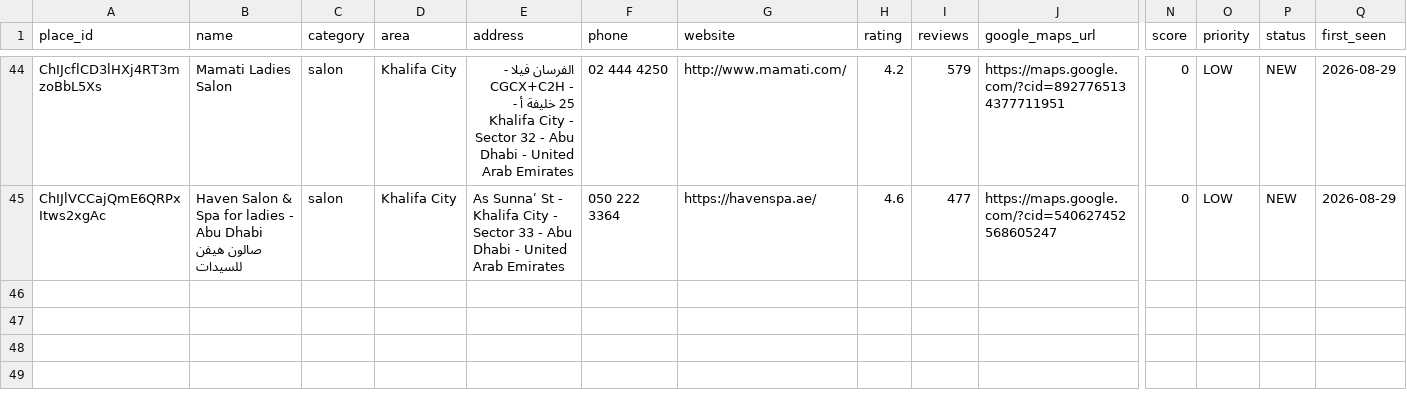
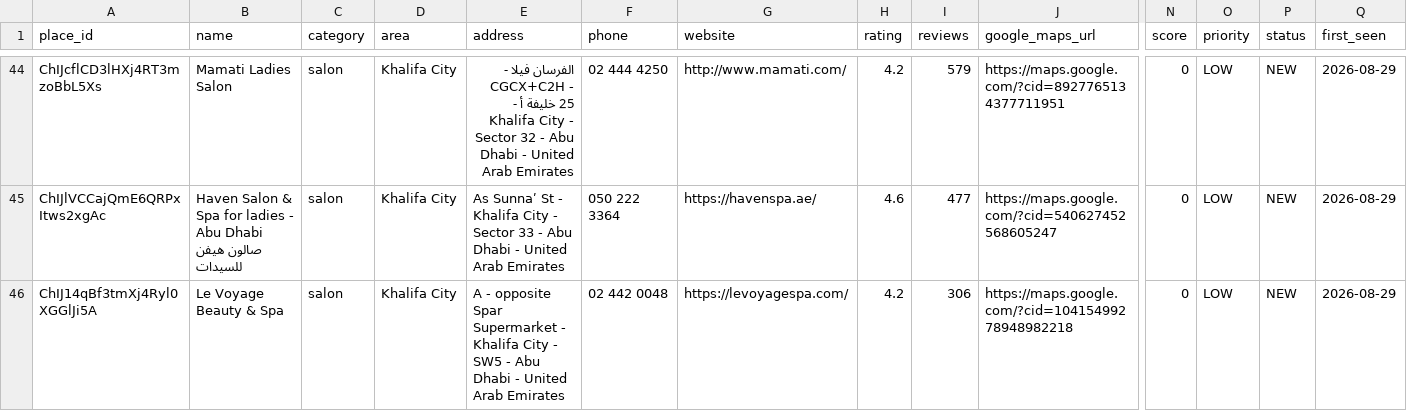
Before and after one commit to shameemkpofficial-git/abu-dhabi-lead-finder, a CSV file: data/leads.csv, drawn as a sheet; only a part is shown, gaps mark what is left out; rows hold the shown columns only; the diff names each change by its address in the sheet, - before the commit and + after, or states it on an @@ line.

```diff
--- a/data/leads.csv
+++ b/data/leads.csv
+row 46: ChIJ14qBf3tmXj4Ryl0XGGlJi5A | Le Voyage Beauty & Spa | salon | Khalifa City | A - opposite Spar Supermarket - Khalifa City - SW5 - Abu Dhabi - United Arab Emirates | 02 442 0048 | https://levoyagespa.com/ | 4.2 | 306 | https://maps.google.com/?cid=10415499278948982218 | 0 | LOW | NEW | 2026-08-29
```
